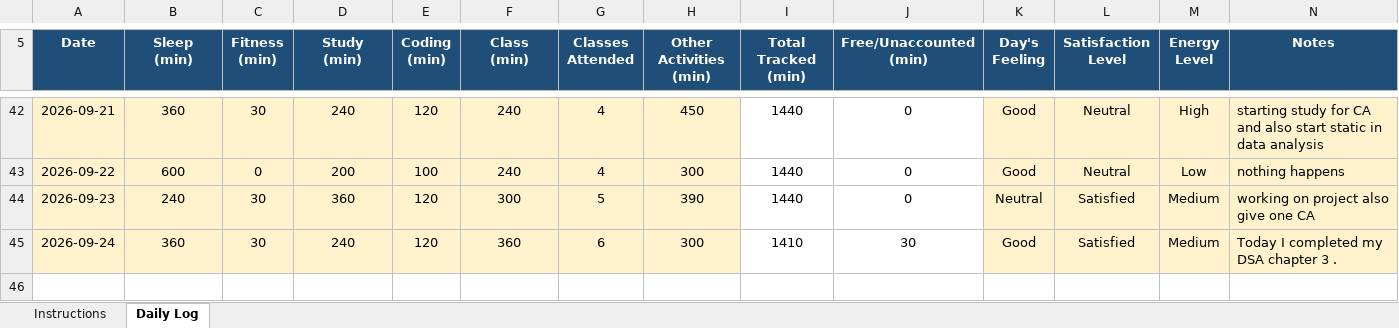
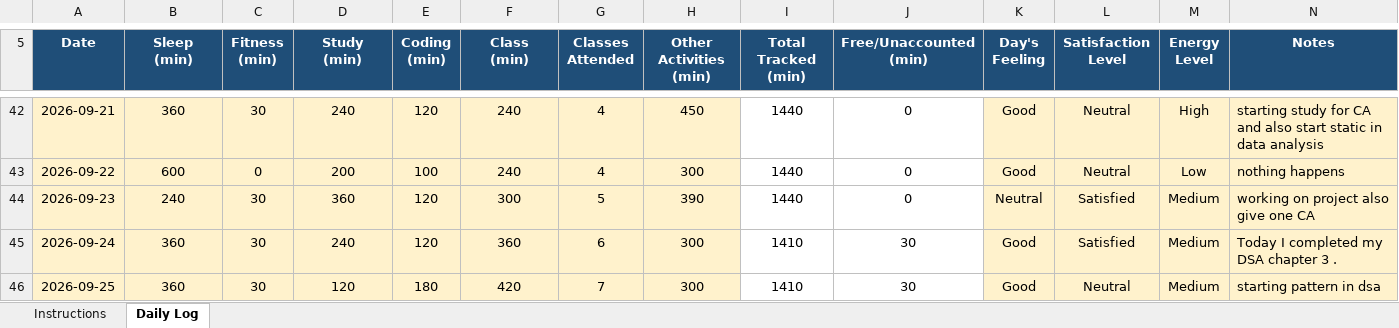
Before and after one commit to mrvithubunge01/CAP776, an Excel workbook: 12620583.xlsx, sheet Daily Log, drawn as a sheet; only a part is shown, gaps mark what is left out; values as stored, in another font and other column widths than the file's, no borders; conditional formats not drawn; the diff names each change by its address in the sheet, - before the commit and + after, or states it on an @@ line.

Commit message:
Day 40

```diff
--- a/12620583.xlsx (sheet Daily Log)
+++ b/12620583.xlsx (sheet Daily Log)
+row 46: 2026-09-25 | 360 | 30 | 120 | 180 | 420 | 7 | 300 | 1410 | 30 | Good | Neutral | Medium | starting pattern in dsa
```
